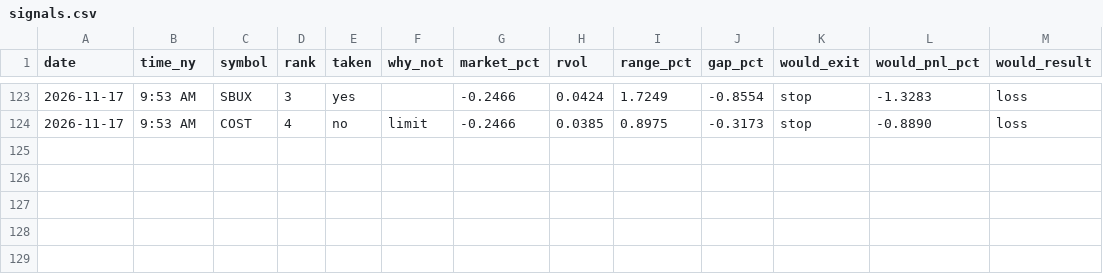
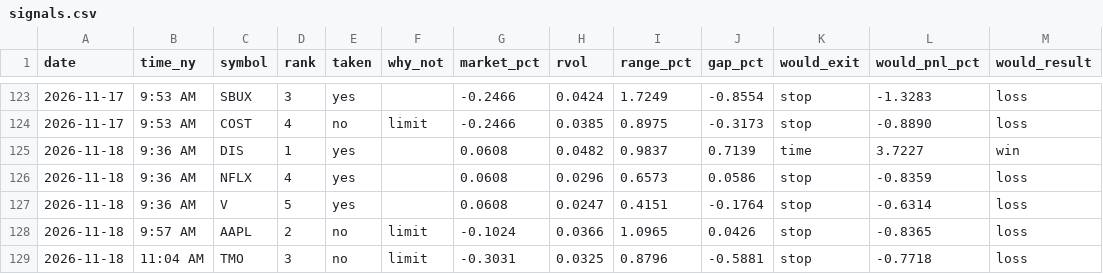
Before and after one commit to Mr-MTB/stock-assistant, a CSV file: journal/signals.csv, drawn as a sheet; only a part is shown, gaps mark what is left out; the diff names each change by its address in the sheet, - before the commit and + after, or states it on an @@ line.

```diff
--- a/journal/signals.csv
+++ b/journal/signals.csv
+row 125: 2026-11-18 | 9:36 AM | DIS | 1 | yes |  | 0.0608 | 0.0482 | 0.9837 | 0.7139 | time | 3.7227 | win
+row 126: 2026-11-18 | 9:36 AM | NFLX | 4 | yes |  | 0.0608 | 0.0296 | 0.6573 | 0.0586 | stop | -0.8359 | loss
+row 127: 2026-11-18 | 9:36 AM | V | 5 | yes |  | 0.0608 | 0.0247 | 0.4151 | -0.1764 | stop | -0.6314 | loss
+row 128: 2026-11-18 | 9:57 AM | AAPL | 2 | no | limit | -0.1024 | 0.0366 | 1.0965 | 0.0426 | stop | -0.8365 | loss
+row 129: 2026-11-18 | 11:04 AM | TMO | 3 | no | limit | -0.3031 | 0.0325 | 0.8796 | -0.5881 | stop | -0.7718 | loss
```
Also changed, not shown: journal/days.csv, journal/trades.csv, 2 other files.
